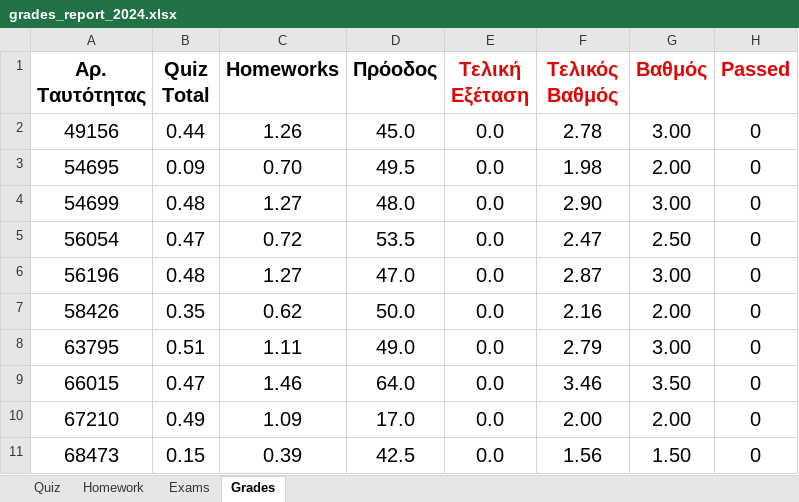
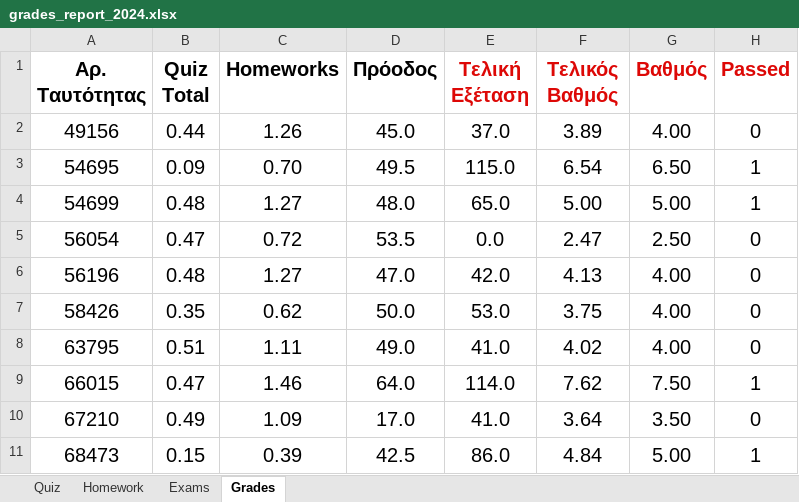
Before and after one commit to ptohos/ptohos.github.io, an Excel workbook: phy112/Grades/grades_report_2024.xlsx, sheet Grades, drawn as a sheet; only a part is shown; values as stored, in another font and other column widths than the file's, no borders; the diff covers the shown part only; the diff names each change by its address in the sheet, - before the commit and + after, or states it on an @@ line.

Commit message:
Final grades

```diff
--- a/phy112/Grades/grades_report_2024.xlsx (sheet Grades)
+++ b/phy112/Grades/grades_report_2024.xlsx (sheet Grades)
-E2 (Τελική Εξέταση): 0.0
+E2 (Τελική Εξέταση): 37.0
-F2 (Τελικός Βαθμός): 2.78
+F2 (Τελικός Βαθμός): 3.89
-G2 (Βαθμός): 3.00
+G2 (Βαθμός): 4.00
-E3 (Τελική Εξέταση): 0.0
+E3 (Τελική Εξέταση): 115.0
-F3 (Τελικός Βαθμός): 1.98
+F3 (Τελικός Βαθμός): 6.54
-G3 (Βαθμός): 2.00
+G3 (Βαθμός): 6.50
-H3:H4 (Passed): 0
+H3:H4 (Passed): 1
-E4 (Τελική Εξέταση): 0.0
+E4 (Τελική Εξέταση): 65.0
-F4 (Τελικός Βαθμός): 2.90
+F4 (Τελικός Βαθμός): 5.00
-G4 (Βαθμός): 3.00
+G4 (Βαθμός): 5.00
-E6 (Τελική Εξέταση): 0.0
+E6 (Τελική Εξέταση): 42.0
-F6 (Τελικός Βαθμός): 2.87
+F6 (Τελικός Βαθμός): 4.13
-G6 (Βαθμός): 3.00
+G6 (Βαθμός): 4.00
-E7 (Τελική Εξέταση): 0.0
+E7 (Τελική Εξέταση): 53.0
-F7 (Τελικός Βαθμός): 2.16
+F7 (Τελικός Βαθμός): 3.75
-G7 (Βαθμός): 2.00
+G7 (Βαθμός): 4.00
-E8 (Τελική Εξέταση): 0.0
+E8 (Τελική Εξέταση): 41.0
-F8 (Τελικός Βαθμός): 2.79
+F8 (Τελικός Βαθμός): 4.02
-G8 (Βαθμός): 3.00
+G8 (Βαθμός): 4.00
-E9 (Τελική Εξέταση): 0.0
+E9 (Τελική Εξέταση): 114.0
-F9 (Τελικός Βαθμός): 3.46
+F9 (Τελικός Βαθμός): 7.62
-G9 (Βαθμός): 3.50
+G9 (Βαθμός): 7.50
-H9 (Passed): 0
+H9 (Passed): 1
-E10 (Τελική Εξέταση): 0.0
+E10 (Τελική Εξέταση): 41.0
-F10 (Τελικός Βαθμός): 2.00
+F10 (Τελικός Βαθμός): 3.64
-G10 (Βαθμός): 2.00
+G10 (Βαθμός): 3.50
-E11 (Τελική Εξέταση): 0.0
+E11 (Τελική Εξέταση): 86.0
-F11 (Τελικός Βαθμός): 1.56
+F11 (Τελικός Βαθμός): 4.84
-G11 (Βαθμός): 1.50
+G11 (Βαθμός): 5.00
-H11 (Passed): 0
+H11 (Passed): 1
```
Also changed, not shown: 102 edited cells elsewhere in this sheet, sheet Exams, formulas that keep their value.
